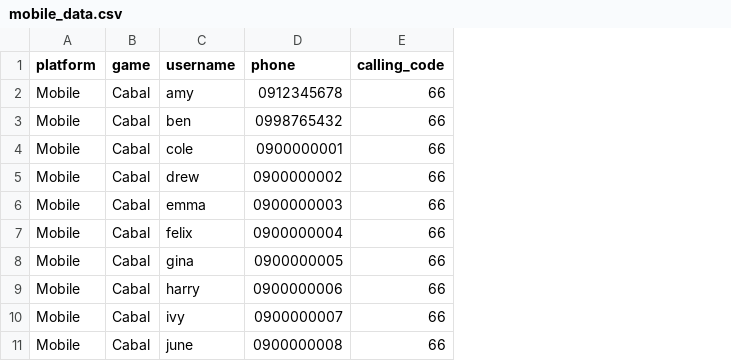
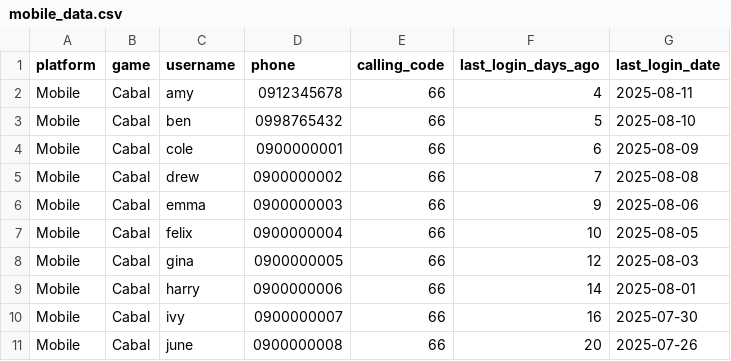
Before and after one commit to Kaosethi/cbth_caller_assignment, a CSV file: data/mock/mobile_data.csv, drawn as a sheet; the diff names each change by its address in the sheet, - before the commit and + after, or states it on an @@ line.

Commit message:
feat: stable working version of telesales assignment flow with Google Sheets config
- Integrated holiday check (business days) via Google Sheets
- Loaded sources, callers, and blacklist from Sheets
- Applied blacklist filter (strict triple match)
- Built windowed candidate pool with labels (Hot, Cold, Hibernated)
- Applied even caller assignment across available pool
- Verified mock data pipeline end-to-end
- Logged per-step summary stats (sources, callers, blacklist removals, window distribution)
To be implemented:

Re-query / expansion logic
If available candidates < target per caller, expand no-login windows (e.g., 8–14 → 15–21 → 22–30) and re-apply same filters.

Prefer earlier window deduplication
Ensure newly added rows do not overwrite higher-priority earlier-window rows.

Real DB extraction
Replace mock CSV loaders with live queries to PC and Mobile game databases.

Repeat count filter
Enforce ≥2 repeat interactions in current month based on Compile tab.

Per-phone cooldown
Skip numbers called within N business days (default 2).

Audit outputs
Save final assignments to CSV for inspection and add per-source distribution logging.

```diff
--- a/data/mock/mobile_data.csv
+++ b/data/mock/mobile_data.csv
+column F (last_login_days_ago), rows 2-11: 4 | 5 | 6 | 7 | 9 | 10 | 12 | 14 | 16 | 20
+column G (last_login_date), rows 2-11: 2025-08-11 | 2025-08-10 | 2025-08-09 | 2025-08-08 | 2025-08-06 | 2025-08-05 | 2025-08-03 | 2025-08-01 | 2025-07-30 | 2025-07-26
```
Also changed, not shown: data/mock/pc_data.csv, 22 other files.
